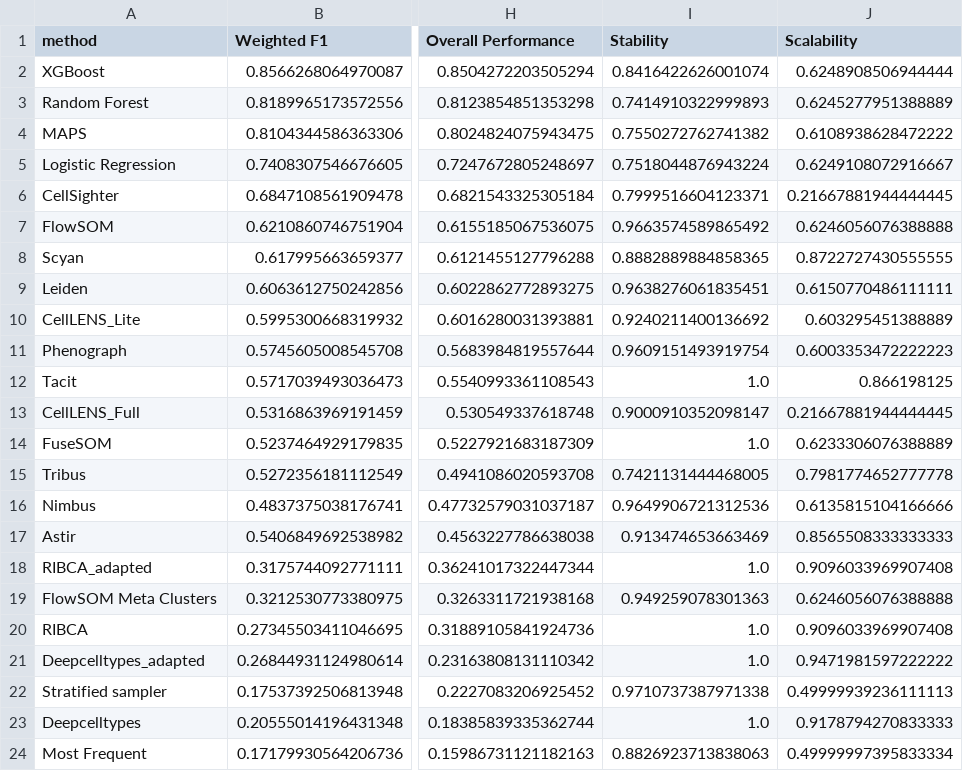
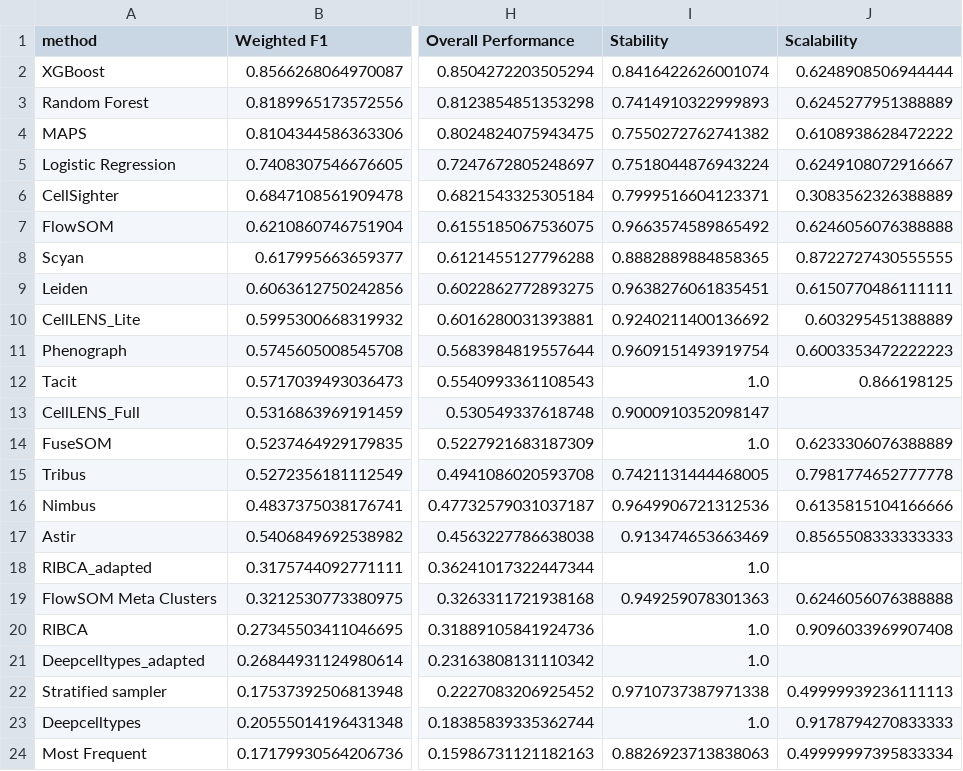
Before and after one commit to SchapiroLabor/spCellEval, a CSV file: src/plotting/final_results_averaged.csv, drawn as a sheet; only a part is shown, gaps mark what is left out; the diff names each change by its address in the sheet, - before the commit and + after, or states it on an @@ line.

```diff
--- a/src/plotting/final_results_averaged.csv
+++ b/src/plotting/final_results_averaged.csv
-J6 (Scalability): 0.21667881944444445
+J6 (Scalability): 0.3083562326388889
-J13 (Scalability): 0.21667881944444445
+J13 (Scalability): (empty)
-J18 (Scalability): 0.9096033969907408
+J18 (Scalability): (empty)
-J21 (Scalability): 0.9471981597222222
+J21 (Scalability): (empty)
```
Also changed, not shown: src/plotting/results_table.csv, 16 other files.
